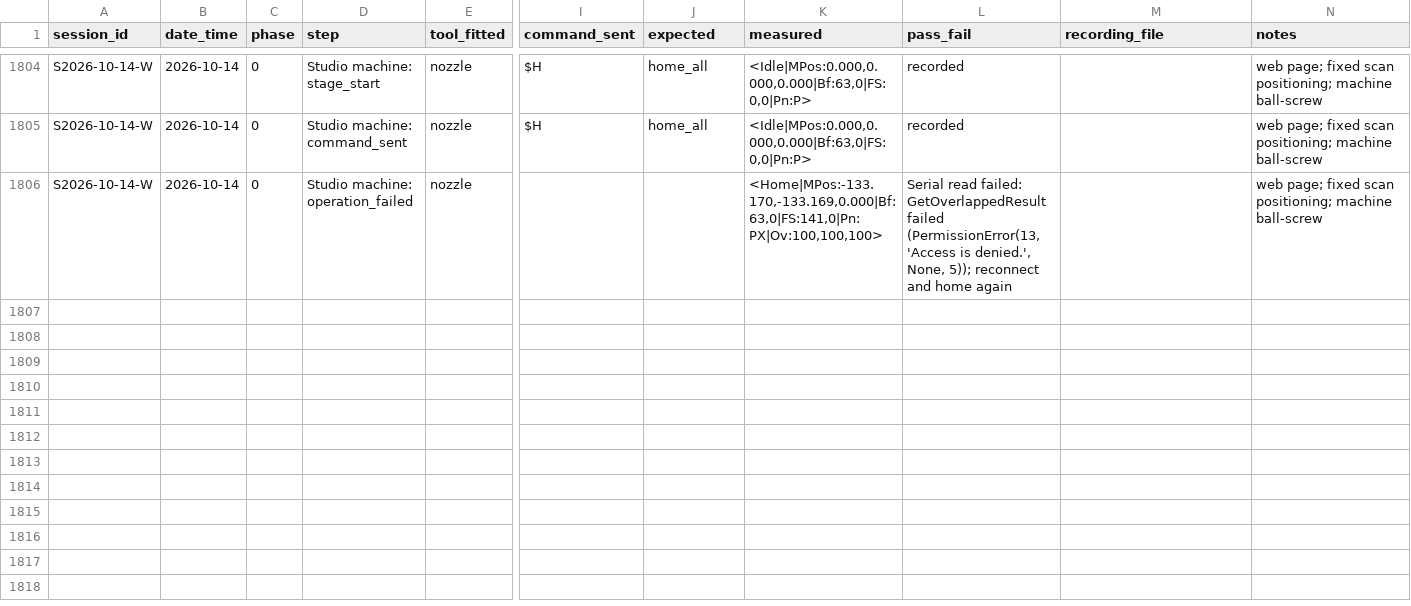
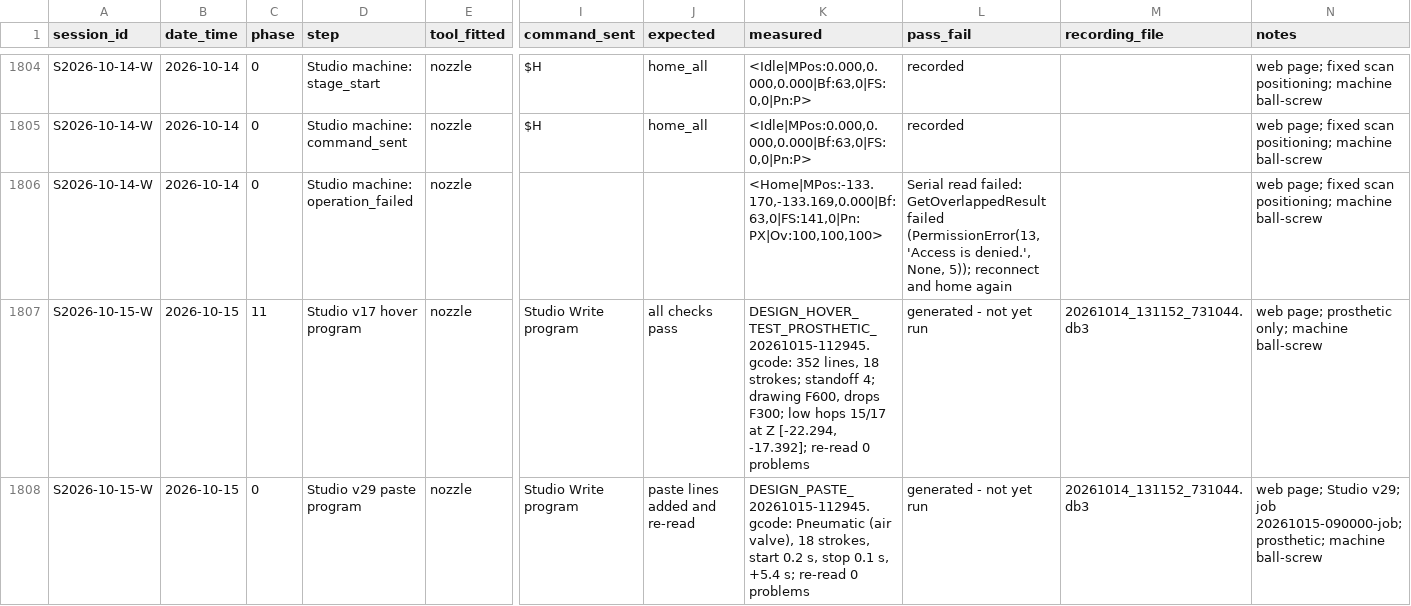
Before and after one commit to businessforkambojenterprises-lgtm/henna-program, a CSV file: validation_log_S2026-10-05-A.csv, drawn as a sheet; only a part is shown, gaps mark what is left out; rows hold the shown columns only; the diff names each change by its address in the sheet, - before the commit and + after, or states it on an @@ line.

```diff
--- a/validation_log_S2026-10-05-A.csv
+++ b/validation_log_S2026-10-05-A.csv
+row 1807: S2026-10-15-W | 2026-10-15 | 11 | Studio v17 hover program | nozzle | Studio Write program | all checks pass | DESIGN_HOVER_TEST_PROSTHETIC_20261015-112945.gcode: 352 lines, 18 strokes; standoff 4; drawing F600, drops F300; low hops 15/17 at Z [-22.294, -17.392]; re-read 0 problems | generated - not yet run | 20261014_131152_731044.db3 | web page; prosthetic only; machine ball-screw
+row 1808: S2026-10-15-W | 2026-10-15 | 0 | Studio v29 paste program | nozzle | Studio Write program | paste lines added and re-read | DESIGN_PASTE_20261015-112945.gcode: Pneumatic (air valve), 18 strokes, start 0.2 s, stop 0.1 s, +5.4 s; re-read 0 problems | generated - not yet run | 20261014_131152_731044.db3 | web page; Studio v29; job 20261015-090000-job; prosthetic; machine ball-screw
```
Also changed, not shown: 7 other files.
